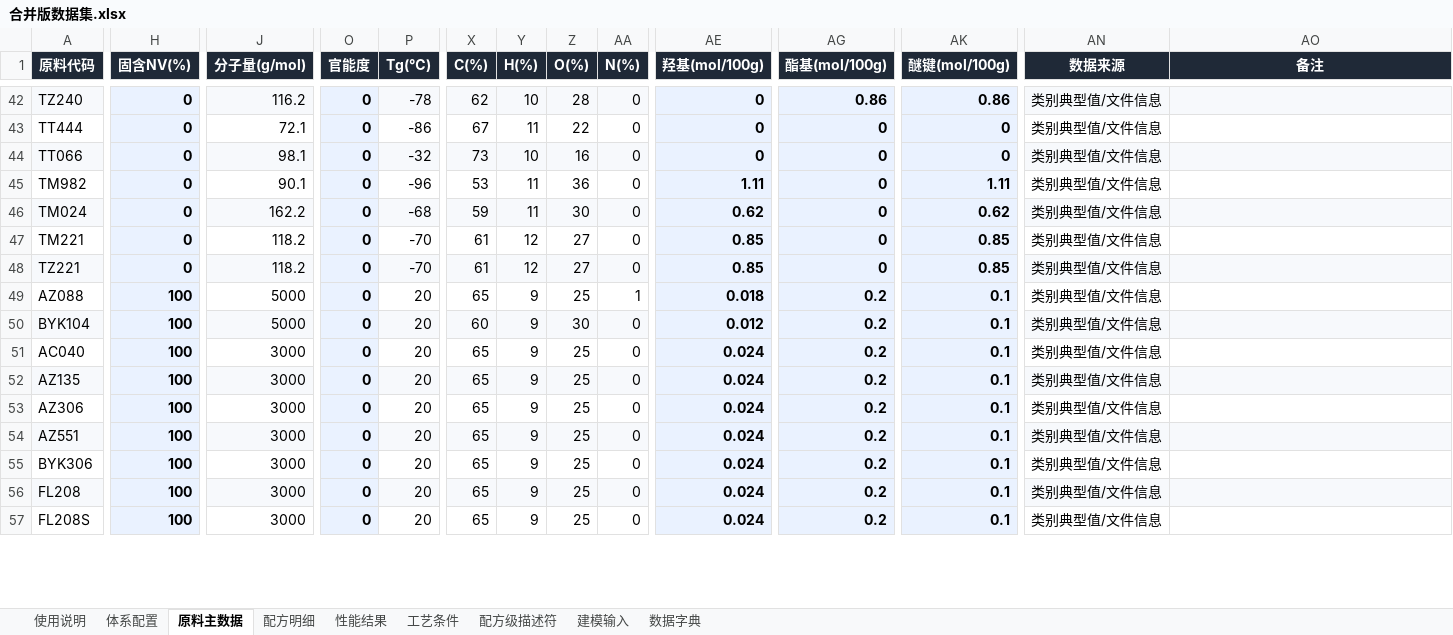
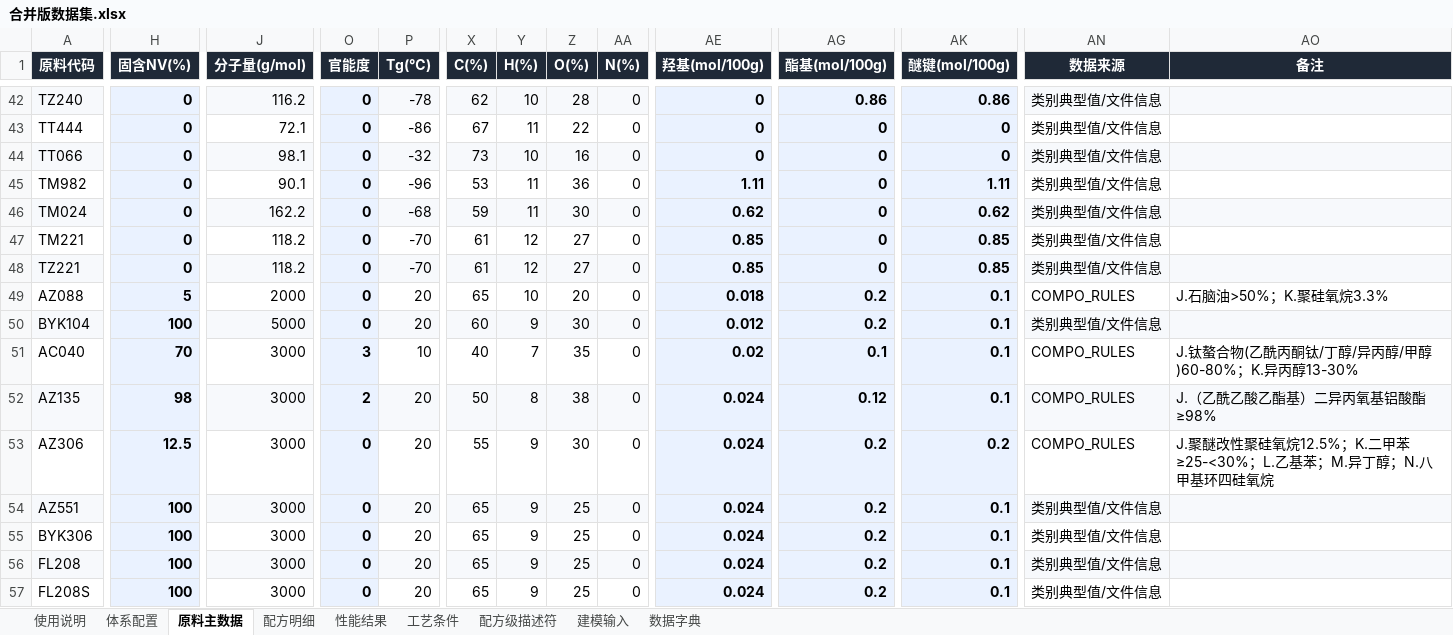
Before and after one commit to Libai-88/3NEW, an Excel workbook: generalization/合并版数据集.xlsx, sheet 原料主数据, drawn as a sheet; only a part is shown, gaps mark what is left out; values as stored, in another font and other column widths than the file's, no borders; charts and pictures not drawn; the diff covers the shown part only; the diff names each change by its address in the sheet, - before the commit and + after, or states it on an @@ line.

```diff
--- a/generalization/合并版数据集.xlsx (sheet 原料主数据)
+++ b/generalization/合并版数据集.xlsx (sheet 原料主数据)
-H49 (固含NV(%)): 100
+H49 (固含NV(%)): 5
-J49 (分子量(g/mol)): 5000
+J49 (分子量(g/mol)): 2000
-Y49 (H(%)): 9
+Y49 (H(%)): 10
-Z49 (O(%)): 25
+Z49 (O(%)): 20
-AA49 (N(%)): 1
+AA49 (N(%)): 0
-AN49 (数据来源): 类别典型值/文件信息
+AN49 (数据来源): COMPO_RULES
-AO49 (备注): (empty)
+AO49 (备注): J.石脑油>50%；K.聚硅氧烷3.3%
-H51 (固含NV(%)): 100
+H51 (固含NV(%)): 70
-O51 (官能度): 0
+O51 (官能度): 3
-P51 (Tg(℃)): 20
+P51 (Tg(℃)): 10
-X51 (C(%)): 65
+X51 (C(%)): 40
-Y51 (H(%)): 9
+Y51 (H(%)): 7
-Z51 (O(%)): 25
+Z51 (O(%)): 35
-AE51 (羟基(mol/100g)): 0.024
+AE51 (羟基(mol/100g)): 0.02
-AG51 (酯基(mol/100g)): 0.2
+AG51 (酯基(mol/100g)): 0.1
-AN51:AN53 (数据来源): 类别典型值/文件信息
+AN51:AN53 (数据来源): COMPO_RULES
-AO51 (备注): (empty)
+AO51 (备注): J.钛螯合物(乙酰丙酮钛/丁醇/异丙醇/甲醇)60-80%；K.异丙醇13-30%
-H52 (固含NV(%)): 100
+H52 (固含NV(%)): 98
-O52 (官能度): 0
+O52 (官能度): 2
-X52 (C(%)): 65
+X52 (C(%)): 50
-Y52 (H(%)): 9
+Y52 (H(%)): 8
-Z52 (O(%)): 25
+Z52 (O(%)): 38
-AG52 (酯基(mol/100g)): 0.2
+AG52 (酯基(mol/100g)): 0.12
-AO52 (备注): (empty)
+AO52 (备注): J.（乙酰乙酸乙酯基）二异丙氧基铝酸酯 ≥98%
-H53 (固含NV(%)): 100
+H53 (固含NV(%)): 12.5
-X53 (C(%)): 65
+X53 (C(%)): 55
-Z53 (O(%)): 25
+Z53 (O(%)): 30
-AK53 (醚键(mol/100g)): 0.1
+AK53 (醚键(mol/100g)): 0.2
-AO53 (备注): (empty)
+AO53 (备注): J.聚醚改性聚硅氧烷12.5%；K.二甲苯≥25-<30%；L.乙基苯；M.异丁醇；N.八甲基环四硅氧烷
```
Also changed, not shown: 165 edited cells elsewhere in this sheet, sheet 建模输入, sheet 配方级描述符, sheet 配方明细, sheet 性能结果, sheet 工艺条件, sheet 数据字典, charts or pictures, generalization/终极版数据集模板.xlsx, generalization/通用型数据集模板.xlsx, 21 other files.
